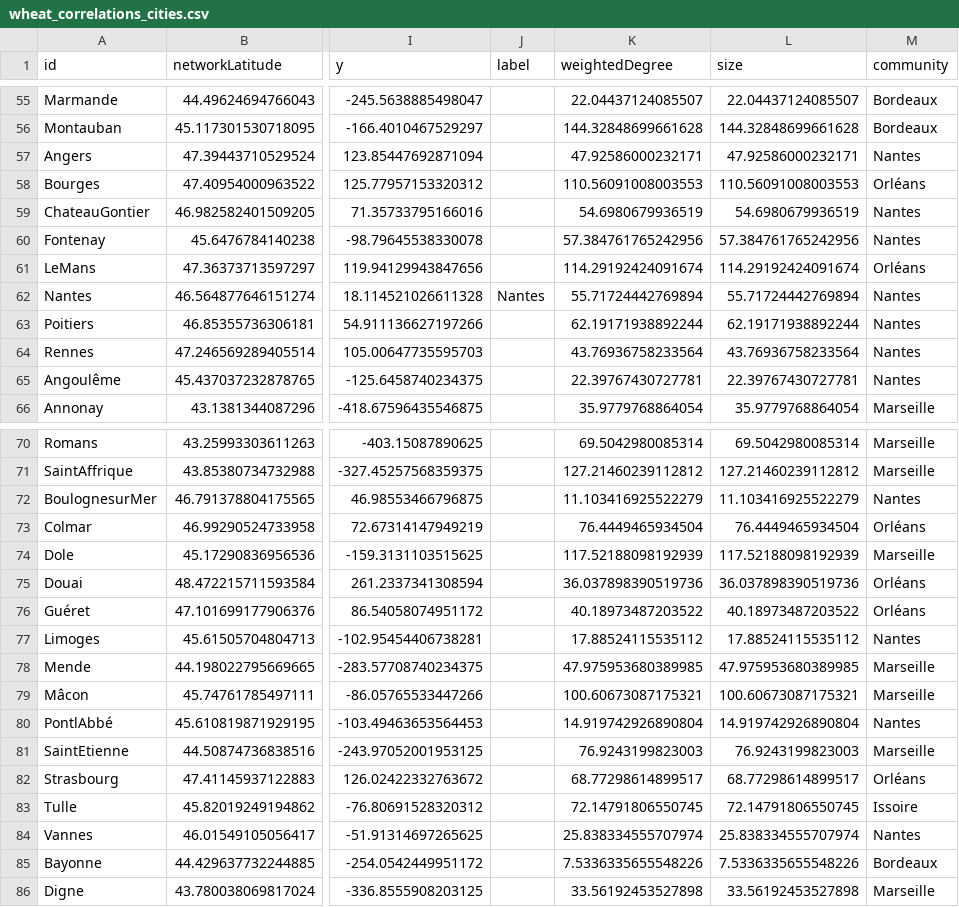
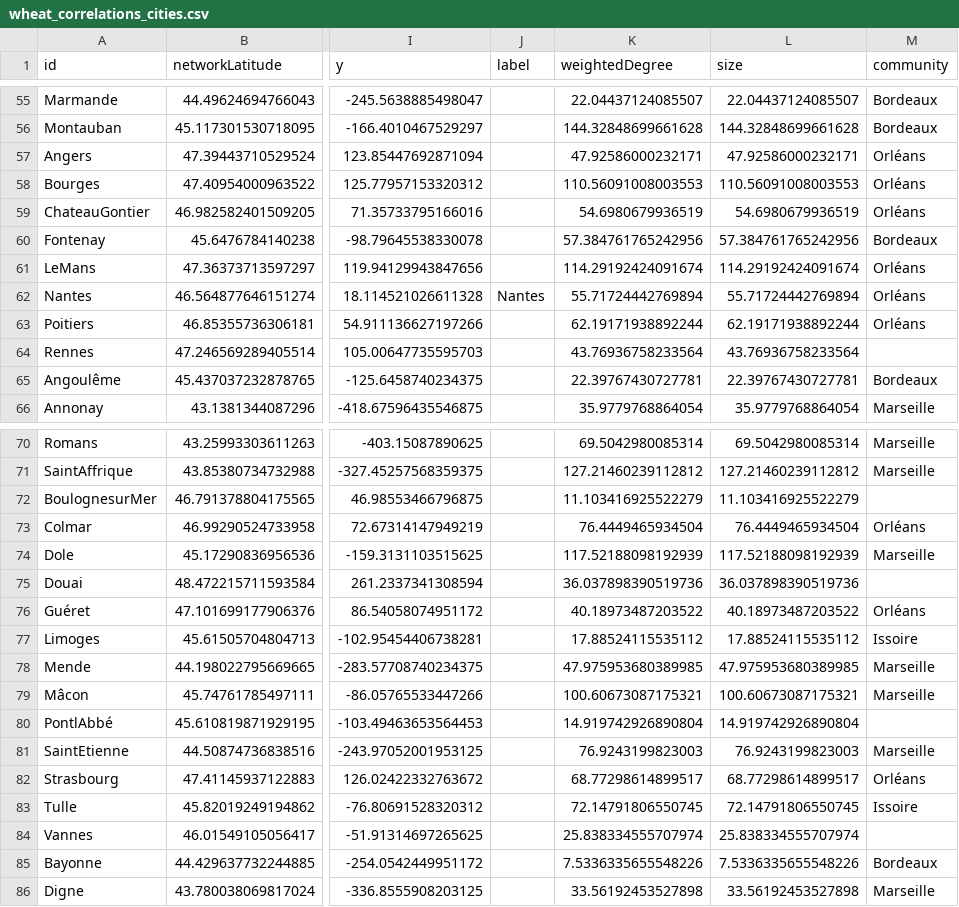
Before and after one commit to medialab/portic-storymaps-2023, a CSV file: data/wheat_correlations_cities.csv, drawn as a sheet; only a part is shown, gaps mark what is left out; the diff covers the shown part only; the diff names each change by its address in the sheet, - before the commit and + after, or states it on an @@ line.

```diff
--- a/data/wheat_correlations_cities.csv
+++ b/data/wheat_correlations_cities.csv
-M57 (community): Nantes
+M57 (community): Orléans
-M59 (community): Nantes
+M59 (community): Orléans
-M60 (community): Nantes
+M60 (community): Bordeaux
-M62:M63 (community): Nantes
+M62:M63 (community): Orléans
-M64 (community): Nantes
+M64 (community): (empty)
-M65 (community): Nantes
+M65 (community): Bordeaux
-M72 (community): Nantes
+M72 (community): (empty)
-M75 (community): Orléans
+M75 (community): (empty)
-M77 (community): Nantes
+M77 (community): Issoire
-M80 (community): Nantes
+M80 (community): (empty)
-M84 (community): Nantes
+M84 (community): (empty)
```
Also changed, not shown: 4 edited cells elsewhere in this file, data/compare_french_ships_to_marseille_accross_time.csv, data/evolution-exports-levant.csv, 18 other files.
